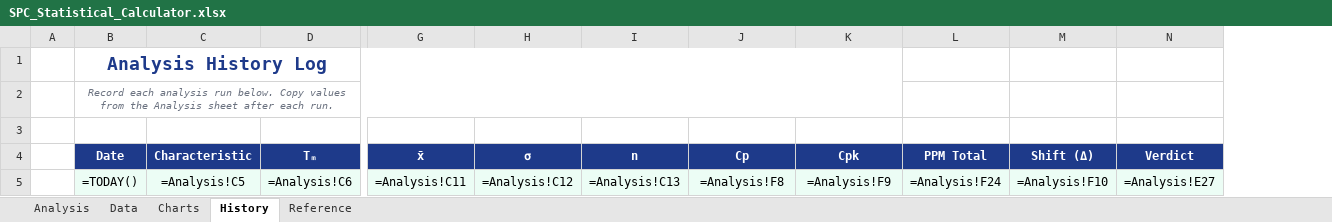
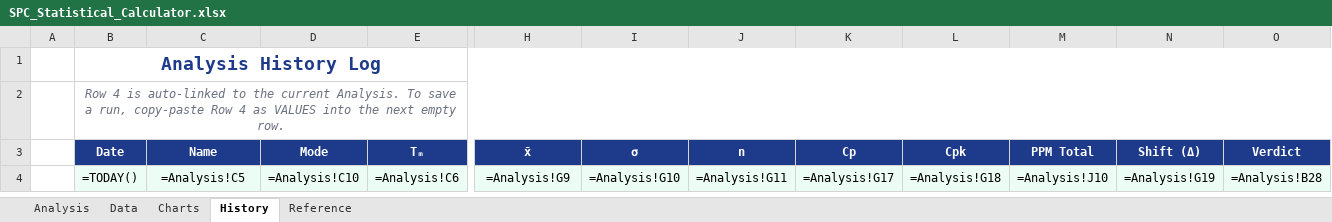
Before and after one commit to kst5kor/statistical-calculator, an Excel workbook: SPC_Statistical_Calculator.xlsx, sheet History, drawn as a sheet; only a part is shown, gaps mark what is left out; values as stored, in another font and other column widths than the file's, no borders; formulas without a stored value are shown as written; conditional formats not drawn; removed rows and columns are numbered as before the commit, all else as after; rows hold the shown columns only; the diff names each change by its address in the sheet, - before the commit and + after, or states it on an @@ line.

Commit message:
Deep upgrade Excel tool: mode toggle, auto-linked data, full assessment summary, verdict, charts

```diff
--- a/SPC_Statistical_Calculator.xlsx (sheet History)
+++ b/SPC_Statistical_Calculator.xlsx (sheet History)
+column D (Mode), row 4: =Analysis!C10
-B1:K1 merged
+B1:O1 merged
-B2 (Date): Record each analysis run below. Copy values from the Analysis sheet after each run.
+B2 (Date): Row 4 is auto-linked to the current Analysis. To save a run, copy-paste Row 4 as VALUES into the next empty row.
@@ B2 text size: larger @@
-B2:K2 merged
+B2:O2 merged
-row 3: (empty)
-C3: Characteristic
+C3: Name
-H4 (x̄): =Analysis!C11
+H4 (x̄): =Analysis!G9
-I4 (σ): =Analysis!C12
+I4 (σ): =Analysis!G10
-J4 (n): =Analysis!C13
+J4 (n): =Analysis!G11
-K4 (Cp): =Analysis!F8
+K4 (Cp): =Analysis!G17
-L4 (Cpk): =Analysis!F9
+L4 (Cpk): =Analysis!G18
-M4 (PPM Total): =Analysis!F24
+M4 (PPM Total): =Analysis!J10
-N4 (Shift (Δ)): =Analysis!F10
+N4 (Shift (Δ)): =Analysis!G19
-O4 (Verdict): =Analysis!E27
+O4 (Verdict): =Analysis!B28
```
Also changed, not shown: sheet Analysis, sheet Charts, sheet Data, sheet Reference, charts or pictures, 1 other file.
